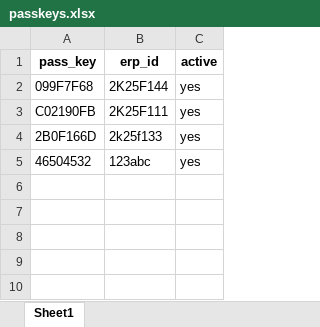
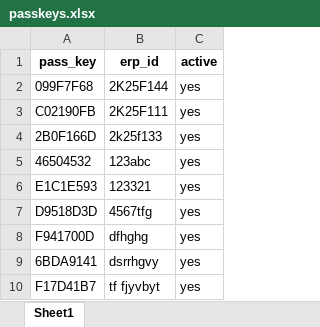
Before and after one commit to vinay273209/NIET_verify, an Excel workbook: passkeys.xlsx, sheet Sheet1, drawn as a sheet; values as stored, in another font and other column widths than the file's, no borders; the diff names each change by its address in the sheet, - before the commit and + after, or states it on an @@ line.

```diff
--- a/passkeys.xlsx (sheet Sheet1)
+++ b/passkeys.xlsx (sheet Sheet1)
+row 6: E1C1E593 | 123321 | yes
+row 7: D9518D3D | 4567tfg | yes
+row 8: F941700D | dfhghg | yes
+row 9: 6BDA9141 | dsrrhgvy | yes
+row 10: F17D41B7 | tf fjyvbyt | yes
```
Also changed, not shown: students.xlsx, 3 other files.
